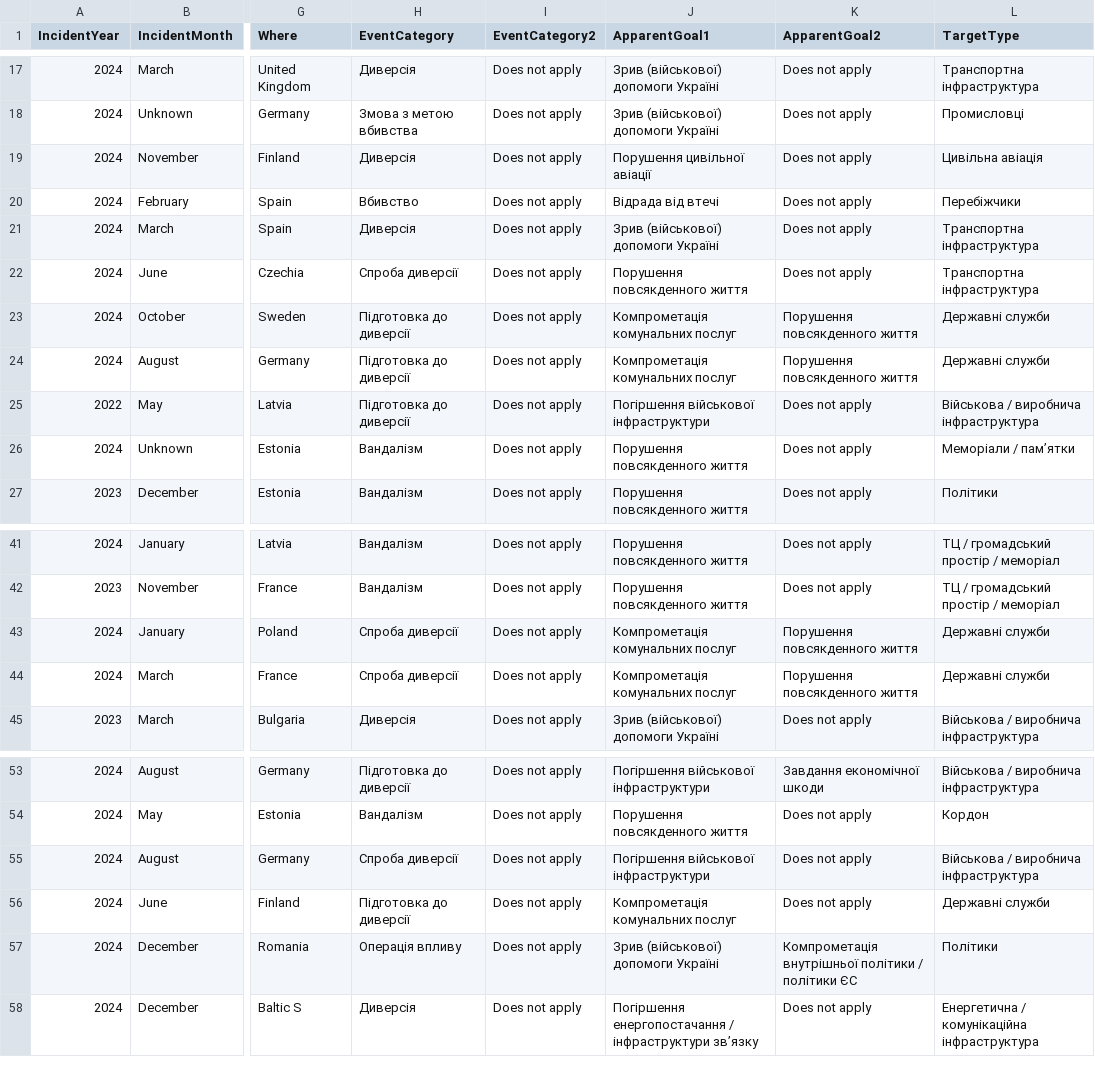
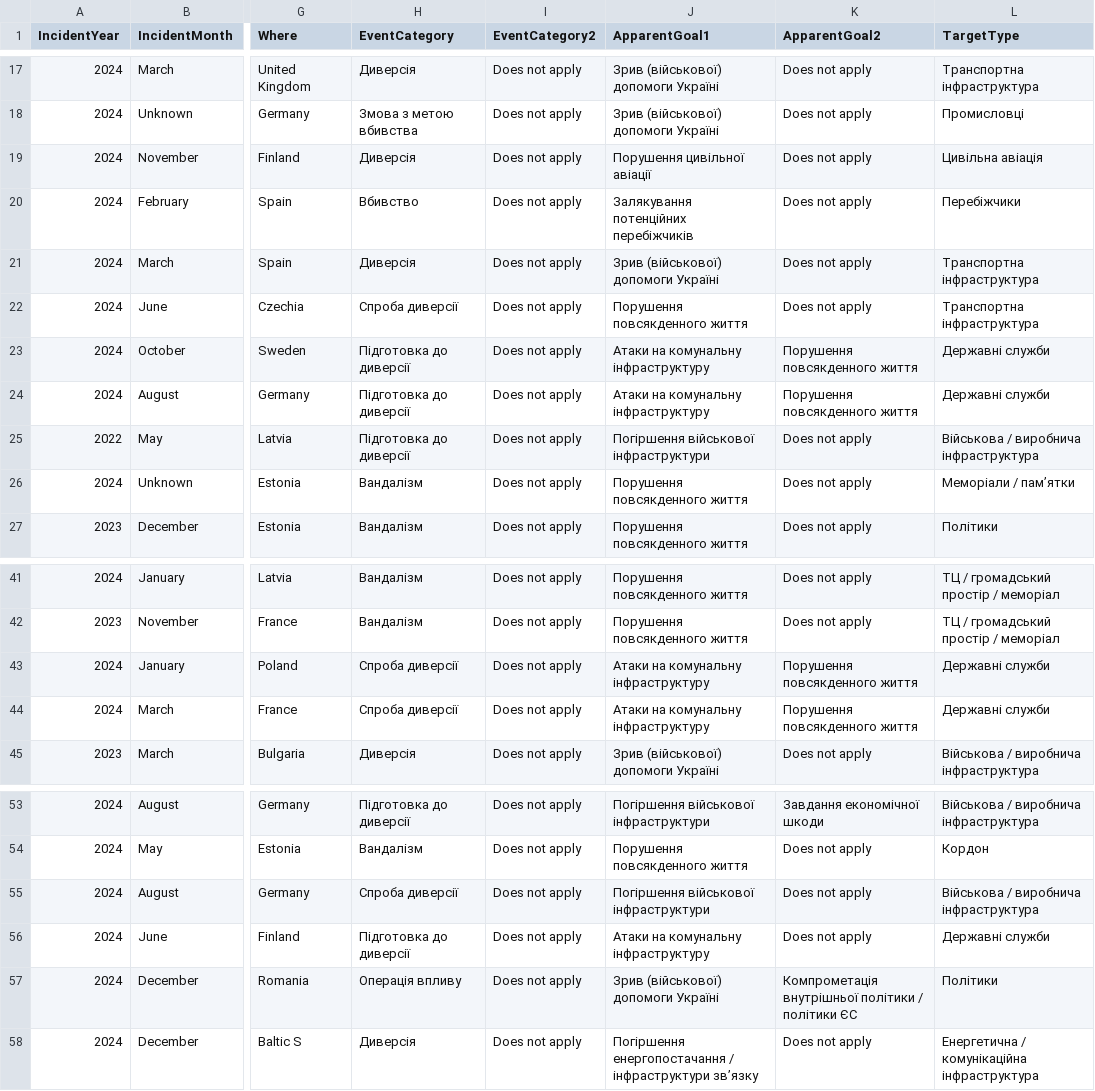
Before and after one commit to xhelgo/texty-drafts, a CSV file: RussianOps_30DEC24_UA.csv, drawn as a sheet; only a part is shown, gaps mark what is left out; the diff names each change by its address in the sheet, - before the commit and + after, or states it on an @@ line.

Commit message:
Update RussianOps_30DEC24_UA.csv

```diff
--- a/RussianOps_30DEC24_UA.csv
+++ b/RussianOps_30DEC24_UA.csv
-J20 (ApparentGoal1): Відрада від втечі
+J20 (ApparentGoal1): Залякування потенційних перебіжчиків
-J23:J24 (ApparentGoal1): Компрометація комунальних послуг
+J23:J24 (ApparentGoal1): Атаки на комунальну інфраструктуру
-J43:J44 (ApparentGoal1): Компрометація комунальних послуг
+J43:J44 (ApparentGoal1): Атаки на комунальну інфраструктуру
-J56 (ApparentGoal1): Компрометація комунальних послуг
+J56 (ApparentGoal1): Атаки на комунальну інфраструктуру
```
